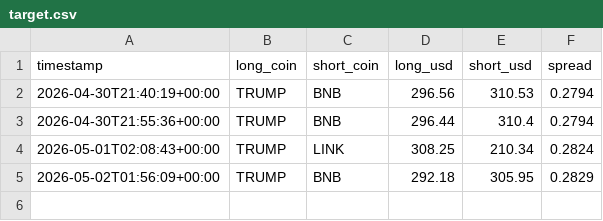
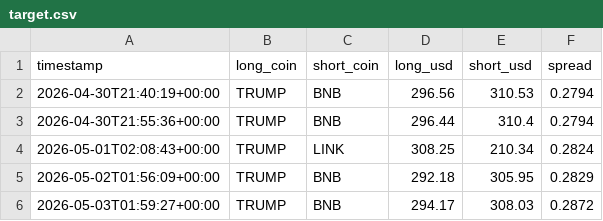
Before and after one commit to nsheng1568/funding-dispersion-trade, a CSV file: data/history/target.csv, drawn as a sheet.

```diff
--- a/data/history/target.csv
+++ b/data/history/target.csv
@@ -5 +5,2 @@ timestamp,long_coin,short_coin,long_usd,short_usd,spread
 2026-05-02T01:56:09+00:00,TRUMP,BNB,292.18,305.95,0.2829
+2026-05-03T01:59:27+00:00,TRUMP,BNB,294.17,308.03,0.2872
```
Also changed, not shown: data/history/positions.csv, data/history/signals.csv, 1 other file.
